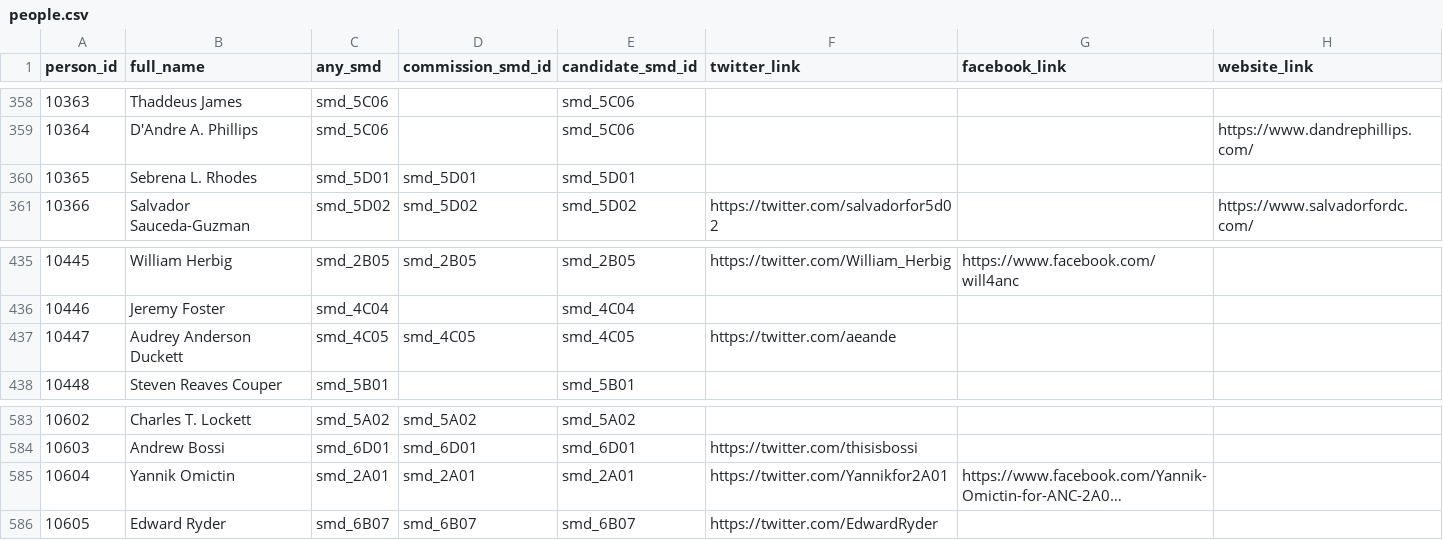
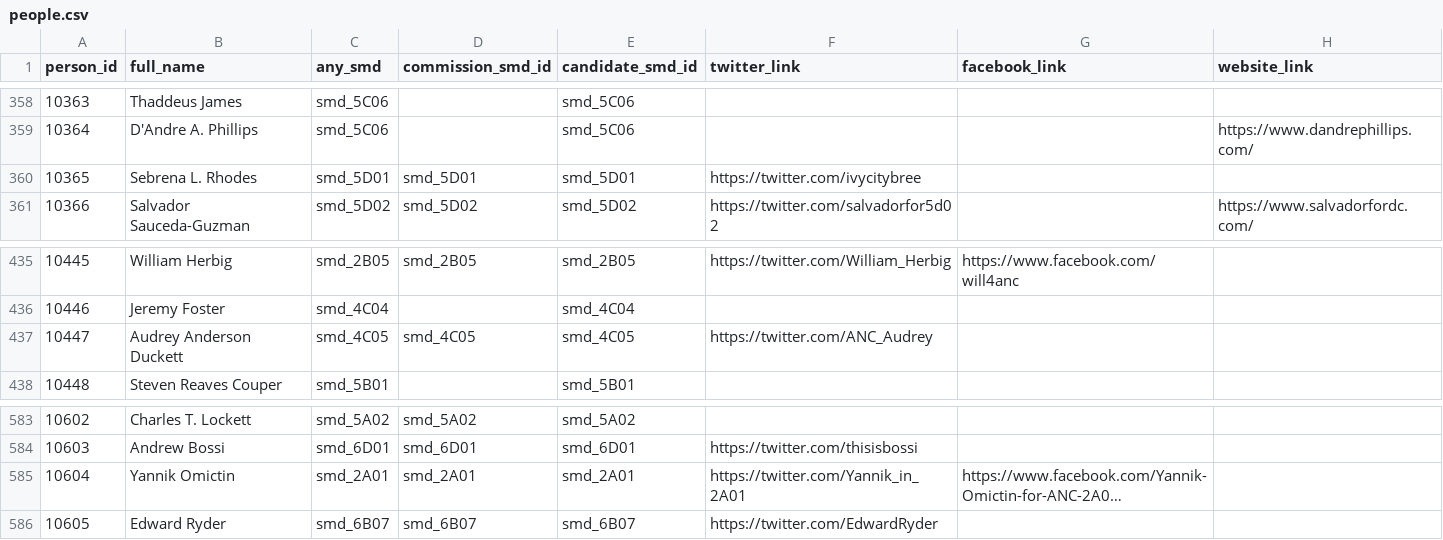
Before and after one commit to devinbrady/openanc, a CSV file: data/people.csv, drawn as a sheet; only a part is shown, gaps mark what is left out; long unchanged cells end in …; the diff names each change by its address in the sheet, - before the commit and + after, or states it on an @@ line.

Commit message:
Twitter account changes

```diff
--- a/data/people.csv
+++ b/data/people.csv
-F360 (twitter_link): (empty)
+F360 (twitter_link): https://twitter.com/ivycitybree
-F437 (twitter_link): https://twitter.com/aeande
+F437 (twitter_link): https://twitter.com/ANC_Audrey
-F585 (twitter_link): https://twitter.com/Yannikfor2A01
+F585 (twitter_link): https://twitter.com/Yannik_in_2A01
```
Also changed, not shown: 4 other files.
